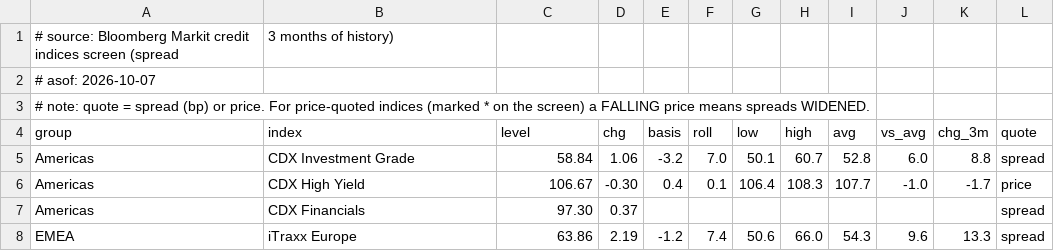
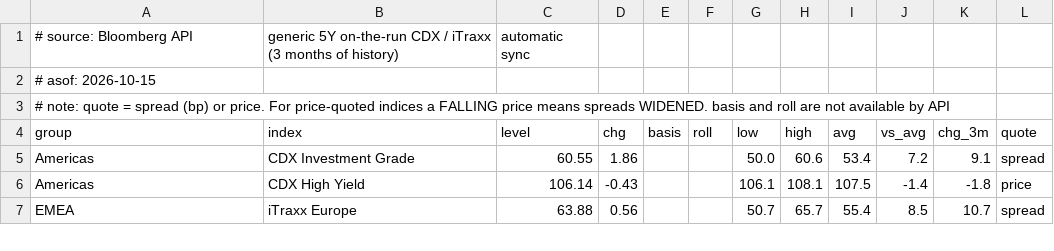
Before and after one commit to alternateKen/macro-updates, a CSV file: bloomberg/credit.csv, drawn as a sheet; only a part is shown; the diff covers the shown part only.

```diff
--- a/bloomberg/credit.csv
+++ b/bloomberg/credit.csv
@@ -1,8 +1,7 @@
-# source: Bloomberg Markit credit indices screen (spread, 3 months of history)
-# asof: 2026-10-07
-# note: quote = spread (bp) or price. For price-quoted indices (marked * on the screen) a FALLING price means spreads WIDENED.
+# source: Bloomberg API, generic 5Y on-the-run CDX / iTraxx (3 months of history), automatic sync
+# asof: 2026-10-15
+# note: quote = spread (bp) or price. For price-quoted indices a FALLING price means spreads WIDENED. basis and roll are not available by API
 group,index,level,chg,basis,roll,low,high,avg,vs_avg,chg_3m,quote
-Americas,CDX Investment Grade,58.84,1.06,-3.2,7.0,50.1,60.7,52.8,6.0,8.8,spread
-Americas,CDX High Yield,106.67,-0.30,0.4,0.1,106.4,108.3,107.7,-1.0,-1.7,price
-Americas,CDX Financials,97.30,0.37,,,,,,,,spread
-EMEA,iTraxx Europe,63.86,2.19,-1.2,7.4,50.6,66.0,54.3,9.6,13.3,spread
+Americas,CDX Investment Grade,60.55,1.86,,,50.0,60.6,53.4,7.2,9.1,spread
+Americas,CDX High Yield,106.14,-0.43,,,106.1,108.1,107.5,-1.4,-1.8,price
+EMEA,iTraxx Europe,63.88,0.56,,,50.7,65.7,55.4,8.5,10.7,spread
```
Also changed, not shown: 2 removed rows and 63 edited cells elsewhere in this file, bloomberg/eco.csv, bloomberg/wirp_us.csv, 7 other files.
